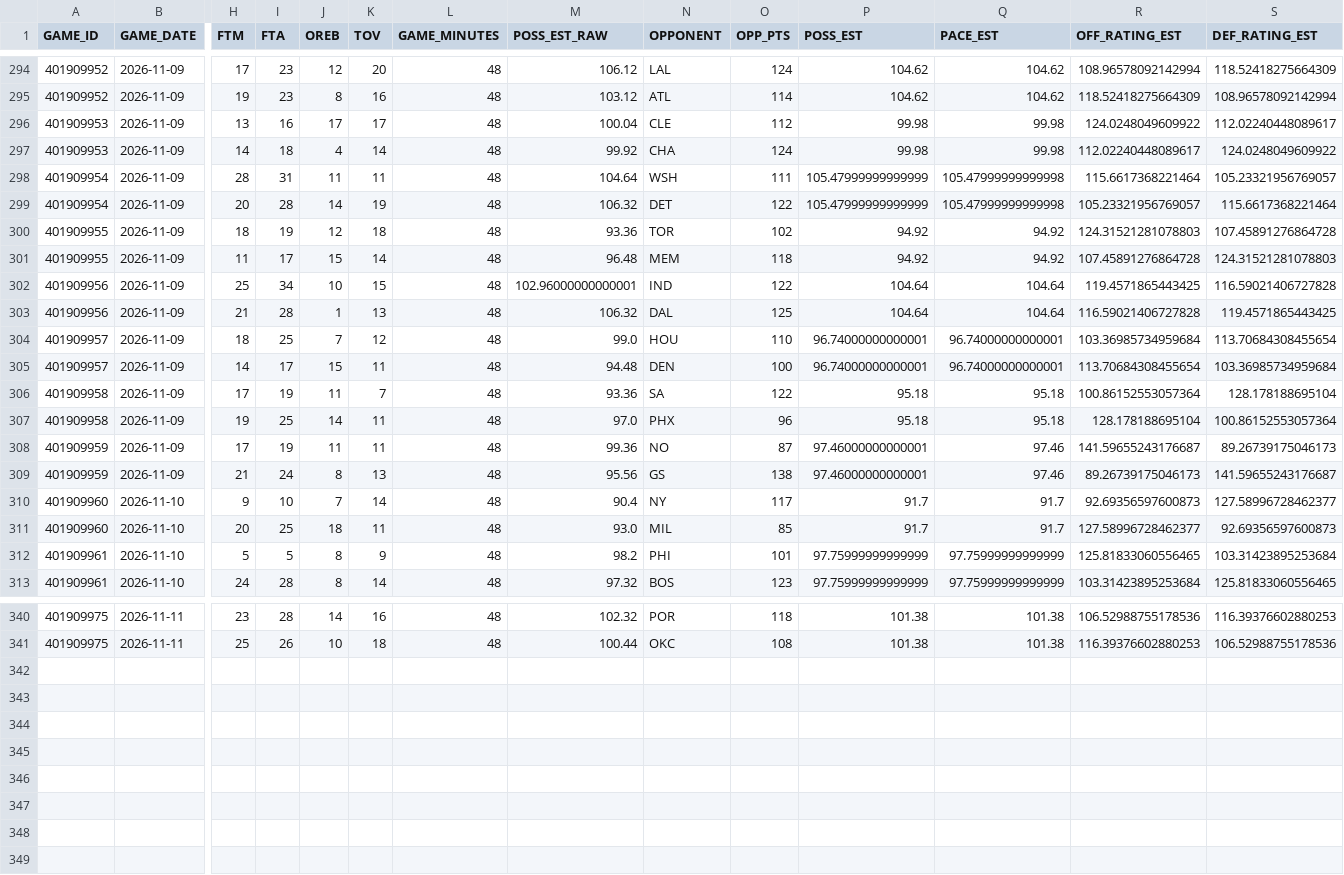
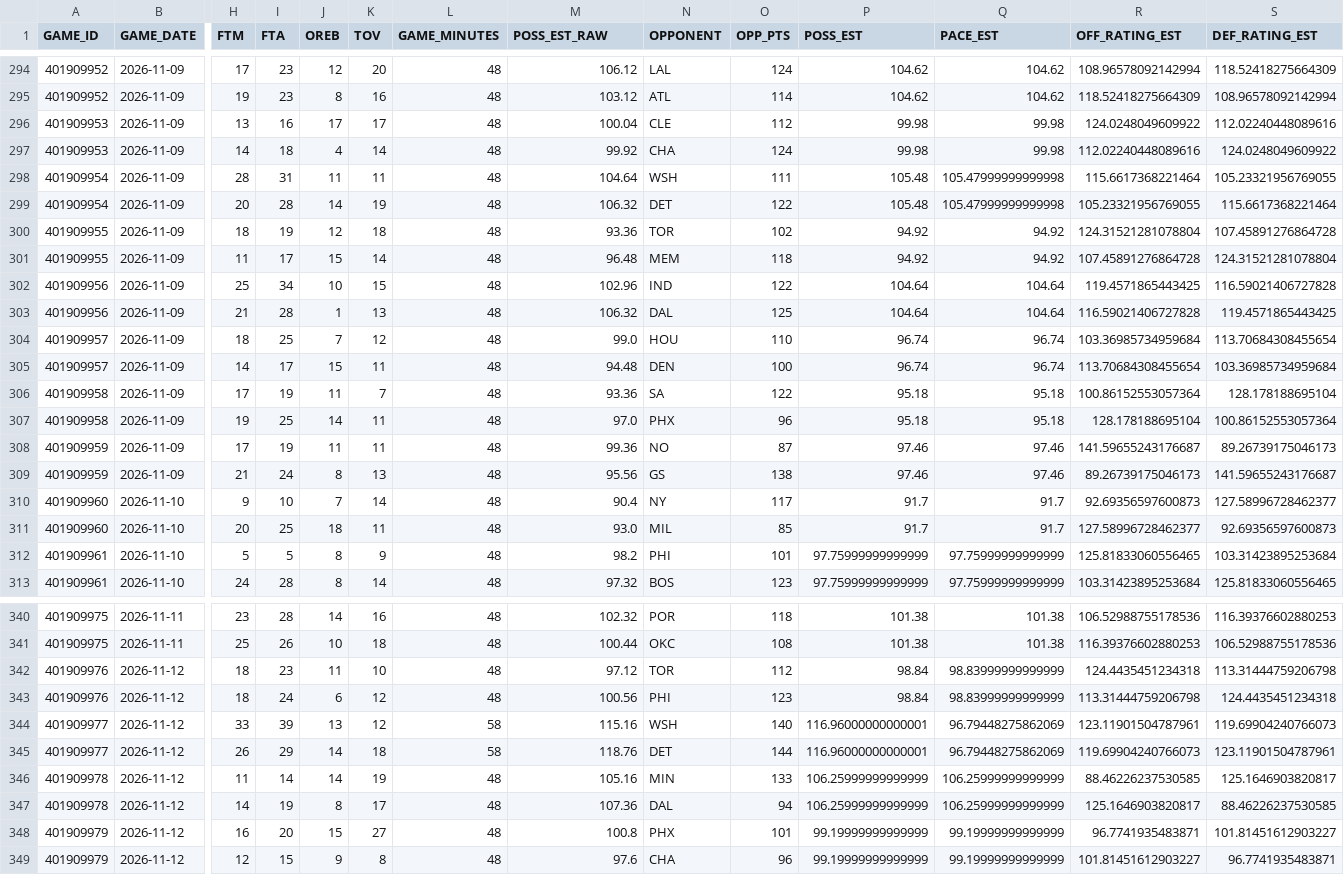
Before and after one commit to brownt47/NBA_DraftKings, a CSV file: data/nba_team_games_2026_27.csv, drawn as a sheet; only a part is shown, gaps mark what is left out; rows hold the shown columns only; the diff names each change by its address in the sheet, - before the commit and + after, or states it on an @@ line.

```diff
--- a/data/nba_team_games_2026_27.csv
+++ b/data/nba_team_games_2026_27.csv
-S296 (DEF_RATING_EST): 112.02240448089617
+S296 (DEF_RATING_EST): 112.02240448089616
-R297 (OFF_RATING_EST): 112.02240448089617
+R297 (OFF_RATING_EST): 112.02240448089616
-P298:P299 (POSS_EST): 105.47999999999999
+P298:P299 (POSS_EST): 105.48
-S298 (DEF_RATING_EST): 105.23321956769057
+S298 (DEF_RATING_EST): 105.23321956769055
-R299 (OFF_RATING_EST): 105.23321956769057
+R299 (OFF_RATING_EST): 105.23321956769055
-R300 (OFF_RATING_EST): 124.31521281078803
+R300 (OFF_RATING_EST): 124.31521281078804
-S301 (DEF_RATING_EST): 124.31521281078803
+S301 (DEF_RATING_EST): 124.31521281078804
-M302 (POSS_EST_RAW): 102.96000000000001
+M302 (POSS_EST_RAW): 102.96
-P304:P305 (POSS_EST): 96.74000000000001
+P304:P305 (POSS_EST): 96.74
-Q304:Q305 (PACE_EST): 96.74000000000001
+Q304:Q305 (PACE_EST): 96.74
-P308:P309 (POSS_EST): 97.46000000000001
+P308:P309 (POSS_EST): 97.46
+row 342: 401909976 | 2026-11-12 | 18 | 23 | 11 | 10 | 48 | 97.12 | TOR | 112 | 98.84 | 98.83999999999999 | 124.4435451234318 | 113.31444759206798
+row 343: 401909976 | 2026-11-12 | 18 | 24 | 6 | 12 | 48 | 100.56 | PHI | 123 | 98.84 | 98.83999999999999 | 113.31444759206798 | 124.4435451234318
+row 344: 401909977 | 2026-11-12 | 33 | 39 | 13 | 12 | 58 | 115.16 | WSH | 140 | 116.96000000000001 | 96.79448275862069 | 123.11901504787961 | 119.69904240766073
+row 345: 401909977 | 2026-11-12 | 26 | 29 | 14 | 18 | 58 | 118.76 | DET | 144 | 116.96000000000001 | 96.79448275862069 | 119.69904240766073 | 123.11901504787961
+row 346: 401909978 | 2026-11-12 | 11 | 14 | 14 | 19 | 48 | 105.16 | MIN | 133 | 106.25999999999999 | 106.25999999999999 | 88.46226237530585 | 125.1646903820817
+row 347: 401909978 | 2026-11-12 | 14 | 19 | 8 | 17 | 48 | 107.36 | DAL | 94 | 106.25999999999999 | 106.25999999999999 | 125.1646903820817 | 88.46226237530585
+row 348: 401909979 | 2026-11-12 | 16 | 20 | 15 | 27 | 48 | 100.8 | PHX | 101 | 99.19999999999999 | 99.19999999999999 | 96.7741935483871 | 101.81451612903227
+row 349: 401909979 | 2026-11-12 | 12 | 15 | 9 | 8 | 48 | 97.6 | CHA | 96 | 99.19999999999999 | 99.19999999999999 | 101.81451612903227 | 96.7741935483871
```
Also changed, not shown: 1 other file.
